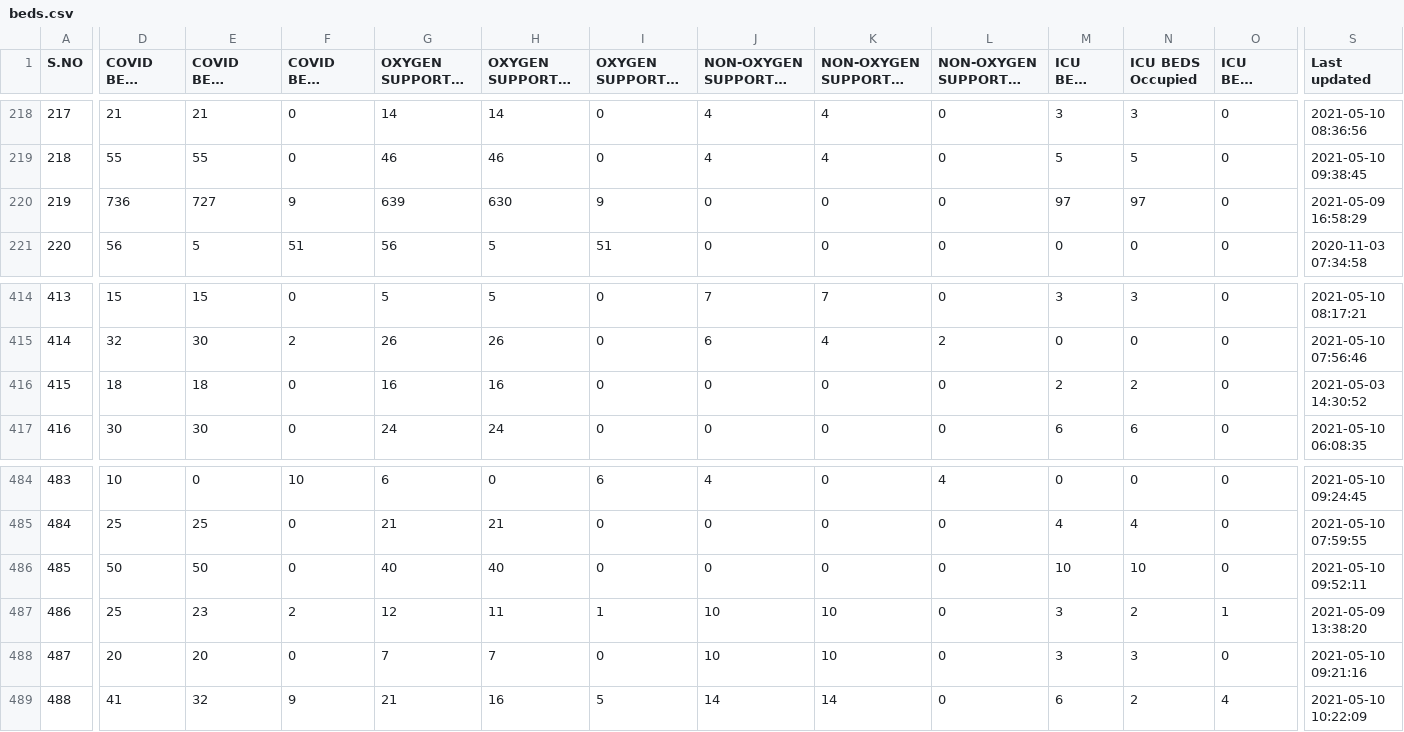
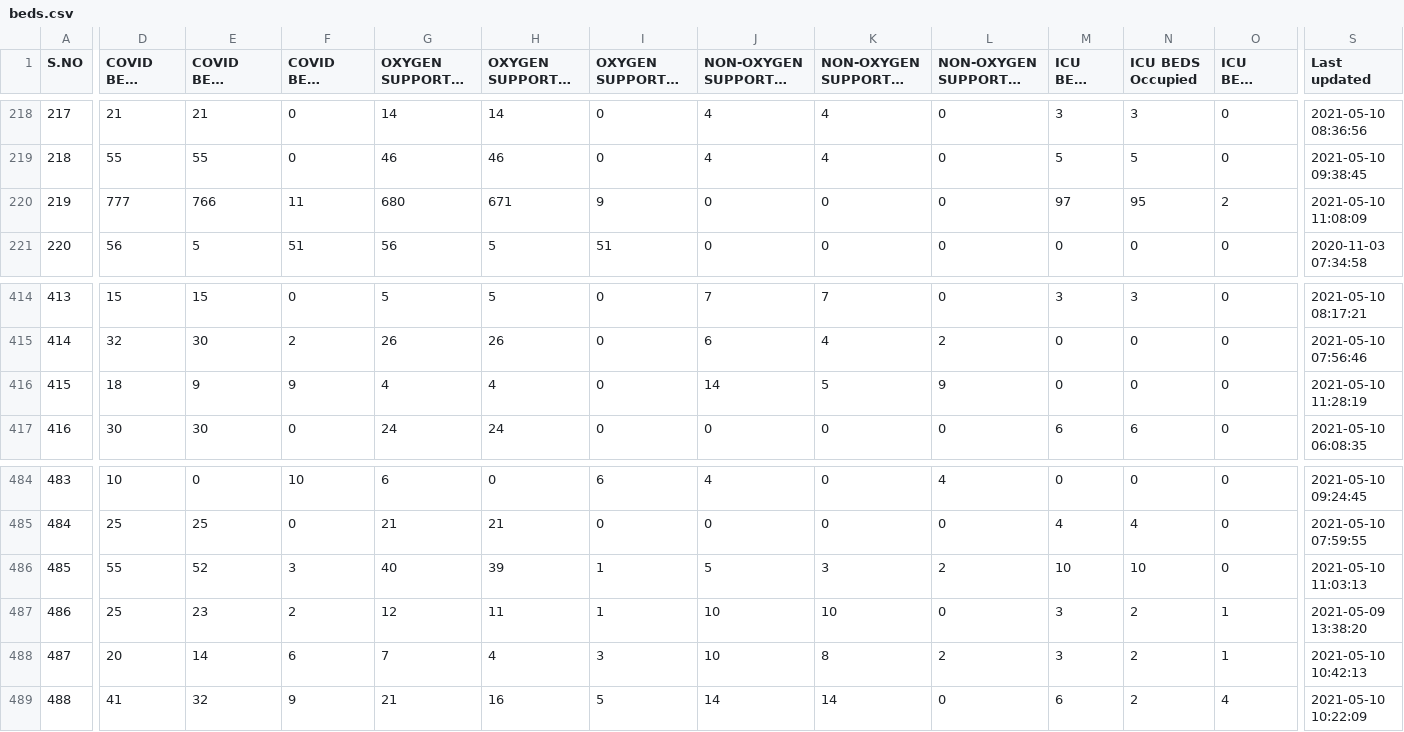
Before and after one commit to stopcoronatn/stopcoronatn.github.io, a CSV file: data/beds.csv, drawn as a sheet; only a part is shown, gaps mark what is left out; long unchanged cells end in …; the diff covers the shown part only; the diff names each change by its address in the sheet, - before the commit and + after, or states it on an @@ line.

```diff
--- a/data/beds.csv
+++ b/data/beds.csv
-D220 (COVID BEDS Total): 736
+D220 (COVID BEDS Total): 777
-E220 (COVID BEDS Occupied): 727
+E220 (COVID BEDS Occupied): 766
-F220 (COVID BEDS Vacant): 9
+F220 (COVID BEDS Vacant): 11
-G220 (OXYGEN SUPPORTED BEDS Total): 639
+G220 (OXYGEN SUPPORTED BEDS Total): 680
-H220 (OXYGEN SUPPORTED BEDS Occupied): 630
+H220 (OXYGEN SUPPORTED BEDS Occupied): 671
-N220 (ICU BEDS Occupied): 97
+N220 (ICU BEDS Occupied): 95
-O220 (ICU BEDS Vacant): 0
+O220 (ICU BEDS Vacant): 2
-S220 (Last updated): 2021-05-09 16:58:29
+S220 (Last updated): 2021-05-10 11:08:09
-E416 (COVID BEDS Occupied): 18
+E416 (COVID BEDS Occupied): 9
-F416 (COVID BEDS Vacant): 0
+F416 (COVID BEDS Vacant): 9
-G416 (OXYGEN SUPPORTED BEDS Total): 16
+G416 (OXYGEN SUPPORTED BEDS Total): 4
-H416 (OXYGEN SUPPORTED BEDS Occupied): 16
+H416 (OXYGEN SUPPORTED BEDS Occupied): 4
-J416 (NON-OXYGEN SUPPORTED BEDS Total): 0
+J416 (NON-OXYGEN SUPPORTED BEDS Total): 14
-K416: 0
+K416: 5
-L416 (NON-OXYGEN SUPPORTED BEDS Vacant): 0
+L416 (NON-OXYGEN SUPPORTED BEDS Vacant): 9
-M416 (ICU BEDS Total): 2
+M416 (ICU BEDS Total): 0
-N416 (ICU BEDS Occupied): 2
+N416 (ICU BEDS Occupied): 0
-S416 (Last updated): 2021-05-03 14:30:52
+S416 (Last updated): 2021-05-10 11:28:19
-D486 (COVID BEDS Total): 50
+D486 (COVID BEDS Total): 55
-E486 (COVID BEDS Occupied): 50
+E486 (COVID BEDS Occupied): 52
-F486 (COVID BEDS Vacant): 0
+F486 (COVID BEDS Vacant): 3
-H486 (OXYGEN SUPPORTED BEDS Occupied): 40
+H486 (OXYGEN SUPPORTED BEDS Occupied): 39
-I486 (OXYGEN SUPPORTED BEDS Vacant): 0
+I486 (OXYGEN SUPPORTED BEDS Vacant): 1
-J486 (NON-OXYGEN SUPPORTED BEDS Total): 0
+J486 (NON-OXYGEN SUPPORTED BEDS Total): 5
-K486: 0
+K486: 3
-L486 (NON-OXYGEN SUPPORTED BEDS Vacant): 0
+L486 (NON-OXYGEN SUPPORTED BEDS Vacant): 2
-S486 (Last updated): 2021-05-10 09:52:11
+S486 (Last updated): 2021-05-10 11:03:13
-E488 (COVID BEDS Occupied): 20
+E488 (COVID BEDS Occupied): 14
-F488 (COVID BEDS Vacant): 0
+F488 (COVID BEDS Vacant): 6
-H488 (OXYGEN SUPPORTED BEDS Occupied): 7
+H488 (OXYGEN SUPPORTED BEDS Occupied): 4
-I488 (OXYGEN SUPPORTED BEDS Vacant): 0
+I488 (OXYGEN SUPPORTED BEDS Vacant): 3
-K488: 10
+K488: 8
-L488 (NON-OXYGEN SUPPORTED BEDS Vacant): 0
+L488 (NON-OXYGEN SUPPORTED BEDS Vacant): 2
-N488 (ICU BEDS Occupied): 3
+N488 (ICU BEDS Occupied): 2
-O488 (ICU BEDS Vacant): 0
+O488 (ICU BEDS Vacant): 1
-S488 (Last updated): 2021-05-10 09:21:16
+S488 (Last updated): 2021-05-10 10:42:13
```
Also changed, not shown: 114 edited cells elsewhere in this file.
